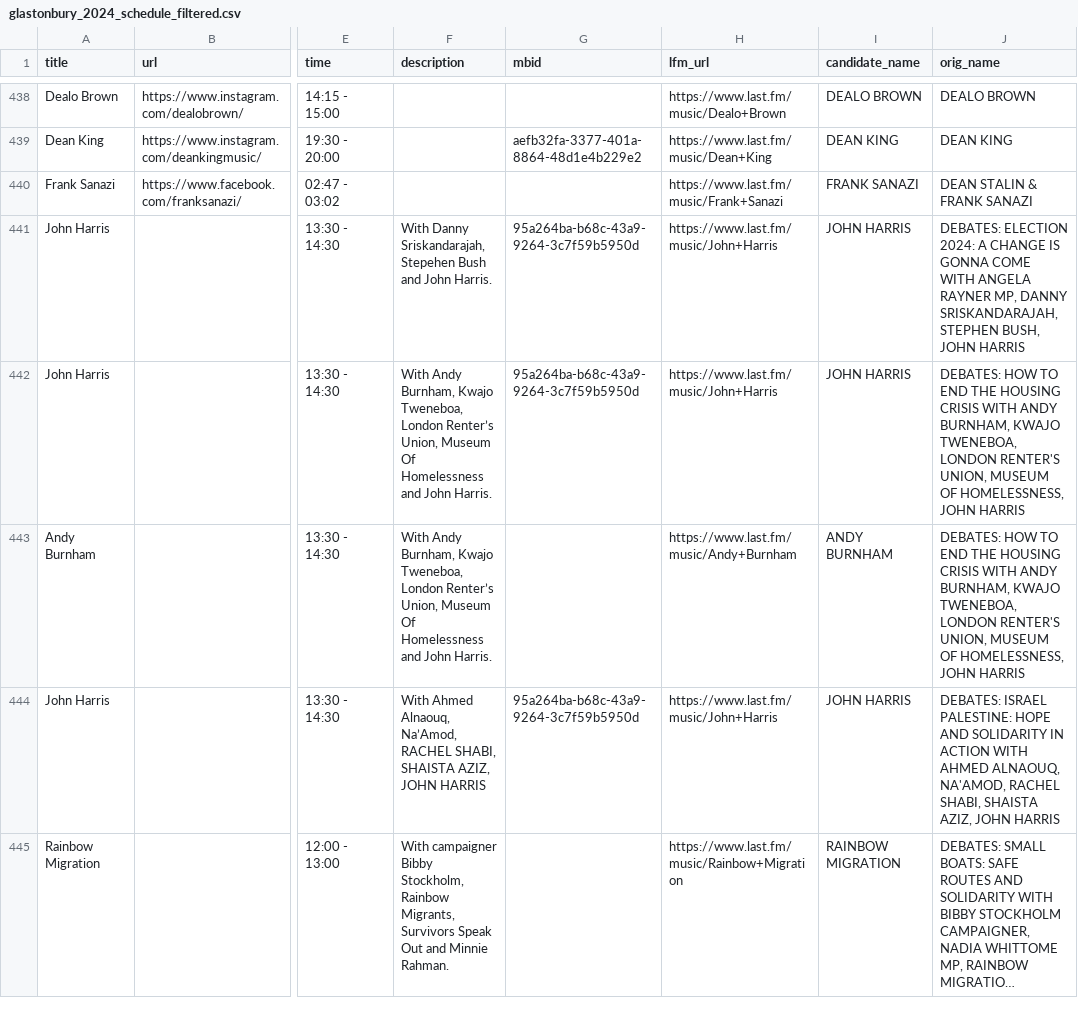
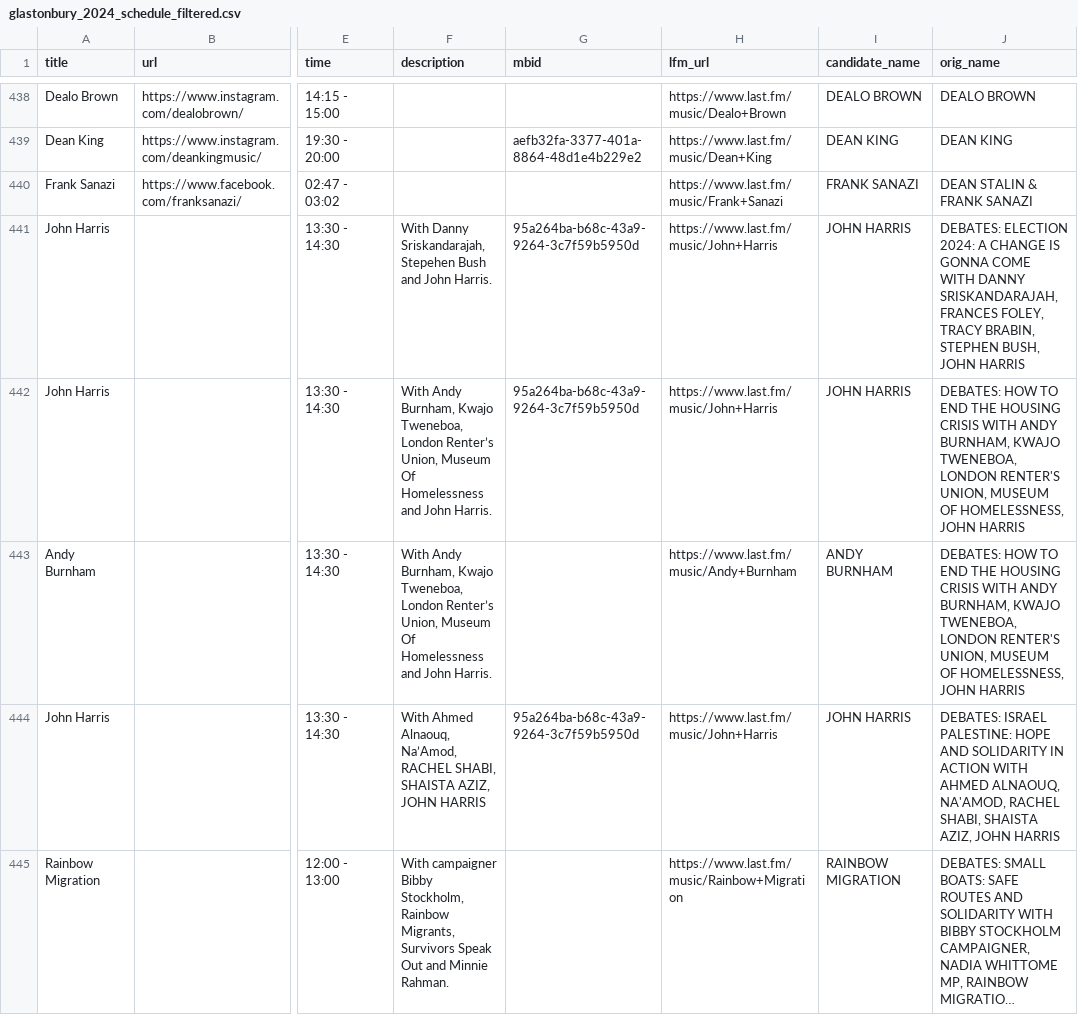
Before and after one commit to Jonty/glastoscrape, a CSV file: last_fm/glastonbury_2024_schedule_filtered.csv, drawn as a sheet; only a part is shown, gaps mark what is left out; long unchanged cells end in …; the diff names each change by its address in the sheet, - before the commit and + after, or states it on an @@ line.

```diff
--- a/last_fm/glastonbury_2024_schedule_filtered.csv
+++ b/last_fm/glastonbury_2024_schedule_filtered.csv
-J441 (orig_name): …COME WITH ANGELA RAYNER MP, DANNY SRISKANDARAJAH, STEPHEN BUSH,…
+J441 (orig_name): …COME WITH DANNY SRISKANDARAJAH, FRANCES FOLEY, TRACY BRABIN, STEPHEN BUSH,…
```
Also changed, not shown: glastonbury_2024_schedule.csv.
